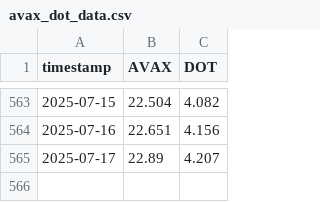
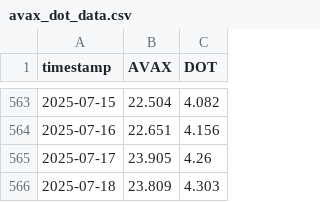
Before and after one commit to d-dubinin/crypto-pair-trading, a CSV file: avax_dot_data.csv, drawn as a sheet; only a part is shown, gaps mark what is left out.

```diff
--- a/avax_dot_data.csv
+++ b/avax_dot_data.csv
@@ -564,2 +564,3 @@ timestamp,AVAX,DOT
 2025-07-16,22.651,4.156
-2025-07-17,22.89,4.207
+2025-07-17,23.905,4.26
+2025-07-18,23.809,4.303
```
Also changed, not shown: PnL.csv, 3 other files.
